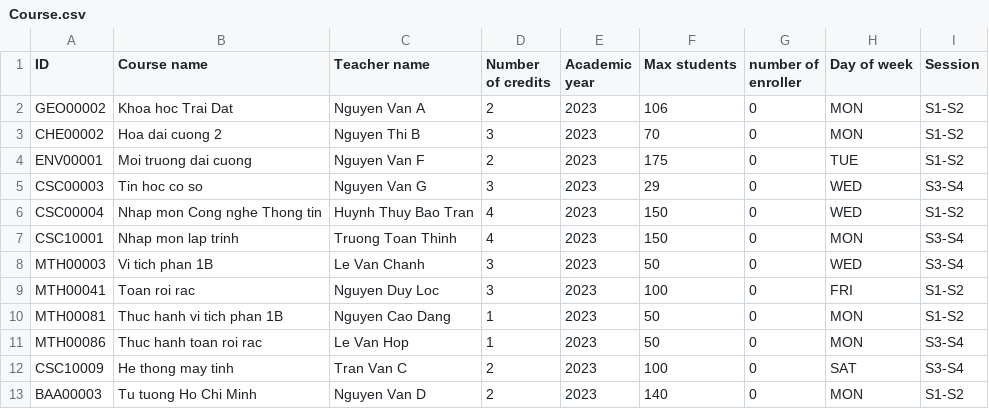
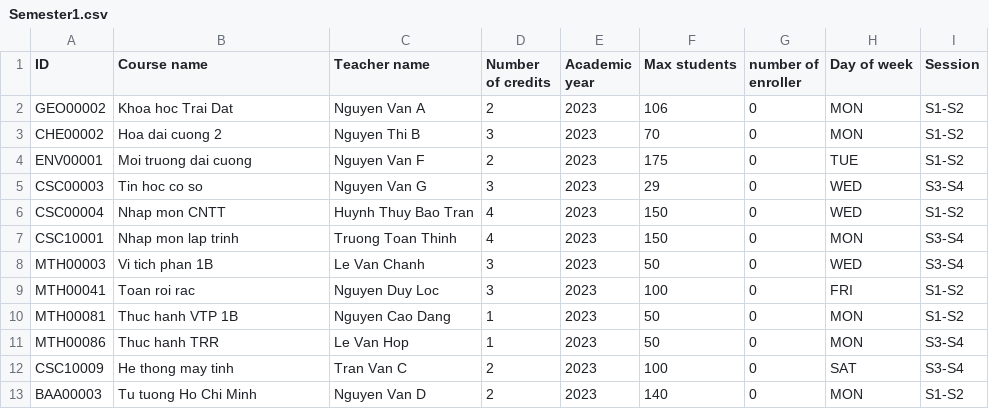
Before and after one commit to TuanDakLak/KTLT, a CSV file: Project/Course/Semester1.csv (was Project/Course.csv), drawn as a sheet.

Commit message:
Create folder data to read file

```diff
--- a/Project/Course.csv
+++ b/Project/Course/Semester1.csv
@@ -5,3 +5,3 @@ ENV00001,Moi truong dai cuong,Nguyen Van F,2,2023,175,0,TUE,S1-S2
 CSC00003,Tin hoc co so,Nguyen Van G,3,2023,29,0,WED,S3-S4
-CSC00004,Nhap mon Cong nghe Thong tin,Huynh Thuy Bao Tran,4,2023,150,0,WED,S1-S2
+CSC00004,Nhap mon CNTT,Huynh Thuy Bao Tran,4,2023,150,0,WED,S1-S2
 CSC10001,Nhap mon lap trinh,Truong Toan Thinh,4,2023,150,0,MON,S3-S4
@@ -9,4 +9,4 @@ MTH00003,Vi tich phan 1B,Le Van Chanh,3,2023,50,0,WED,S3-S4
 MTH00041,Toan roi rac,Nguyen Duy Loc,3,2023,100,0,FRI,S1-S2
-MTH00081,Thuc hanh vi tich phan 1B,Nguyen Cao Dang,1,2023,50,0,MON,S1-S2
-MTH00086,Thuc hanh toan roi rac,Le Van Hop,1,2023,50,0,MON,S3-S4
+MTH00081,Thuc hanh VTP 1B,Nguyen Cao Dang,1,2023,50,0,MON,S1-S2
+MTH00086,Thuc hanh TRR,Le Van Hop,1,2023,50,0,MON,S3-S4
 CSC10009,He thong may tinh,Tran Van C,2,2023,100,0,SAT,S3-S4
```
Also changed, not shown: Project/Mark/CSC10002.csv, 10 other files.
